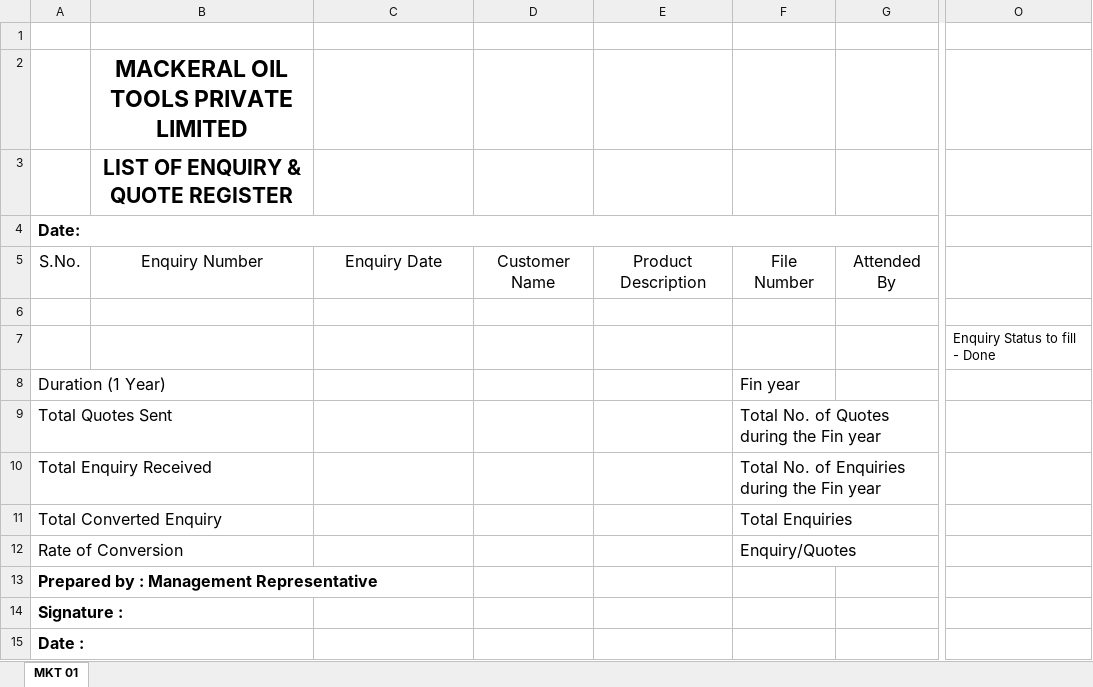
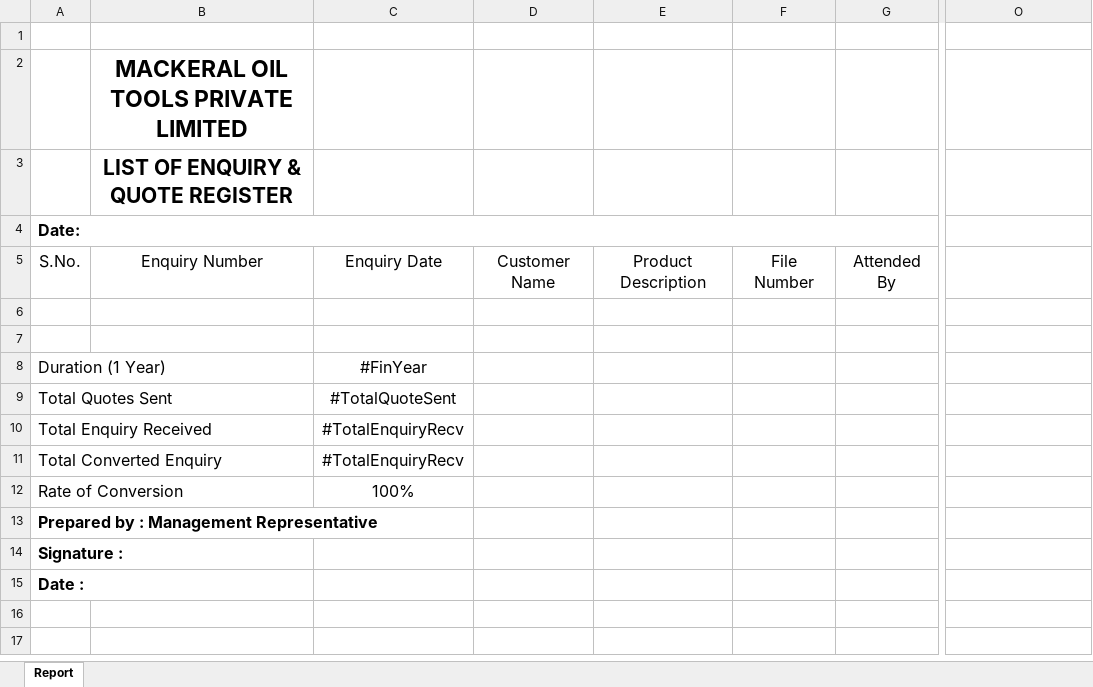
Before and after one commit to kanswaldeepak/NtierMvc, an Excel workbook: NtierMvc/App_Data/Documents/Excel/EnquiryandQutoeRegister.xlsx, sheet Report, drawn as a sheet; only a part is shown, gaps mark what is left out; values as stored, in another font and other column widths than the file's, no borders; charts and pictures not drawn; the diff names each change by its address in the sheet, - before the commit and + after, or states it on an @@ line.

Commit message:
Report Changes

```diff
--- a/NtierMvc/App_Data/Documents/Excel/EnquiryandQutoeRegister.xlsx (sheet Report)
+++ b/NtierMvc/App_Data/Documents/Excel/EnquiryandQutoeRegister.xlsx (sheet Report)
-sheet tab: MKT 01
+sheet tab: Report
-O7: Enquiry Status to fill - Done
+O7: (empty)
-C8: (empty)
+C8: #FinYear
-F8: Fin year
+F8: (empty)
-C9: (empty)
+C9: #TotalQuoteSent
-F9: Total No. of Quotes during the Fin year
+F9: (empty)
-C10:C11: (empty)
+C10:C11: #TotalEnquiryRecv
-F10: Total No. of Enquiries during the Fin year
+F10: (empty)
-F11: Total Enquiries
+F11: (empty)
-C12: (empty)
+C12: 100%
-F12: Enquiry/Quotes
+F12: (empty)
```
Also changed, not shown: charts or pictures, NtierMvc/App_Data/Documents/Excel/POWorkAuth.xlsx, 28 other files.
